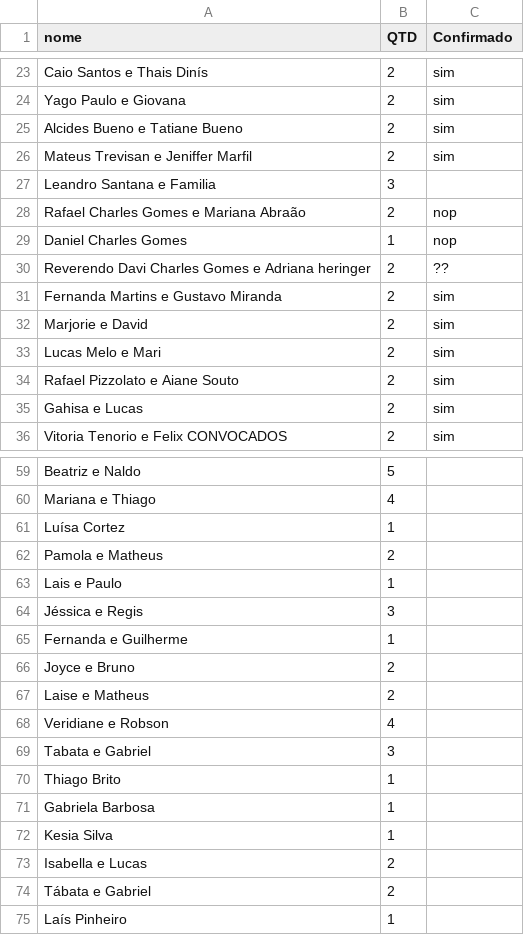
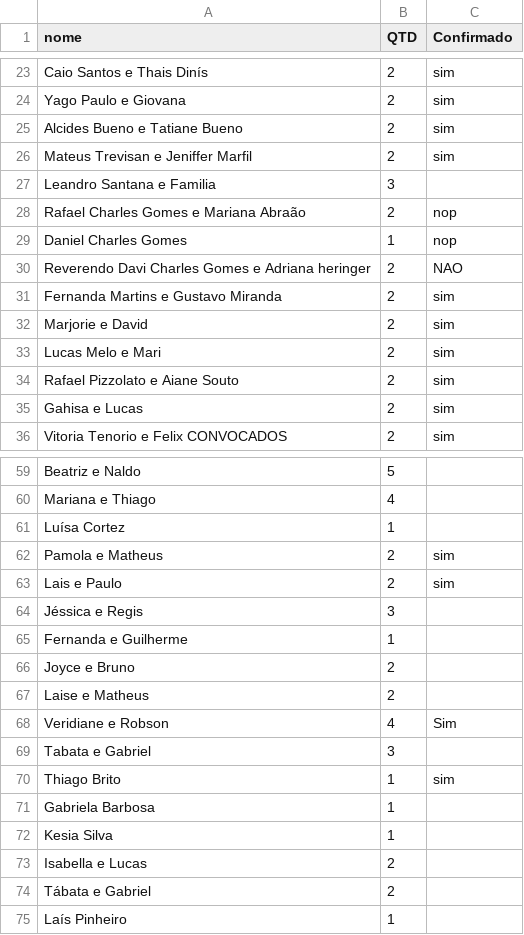
Before and after one commit to alvaroseparovich/wedding, a CSV file: convidados.csv, drawn as a sheet; only a part is shown, gaps mark what is left out.

Commit message:
Update convidados.csv

```diff
--- a/convidados.csv
+++ b/convidados.csv
@@ -29,3 +29,3 @@ Rafael Charles Gomes e Mariana Abraão,2,nop
 Daniel Charles Gomes,1,nop
-Reverendo Davi Charles Gomes e Adriana heringer,2,??
+Reverendo Davi Charles Gomes e Adriana heringer,2,NAO
 Fernanda Martins e Gustavo Miranda,2,sim
@@ -61,4 +61,4 @@ Mariana e Thiago, 4,
 Luísa Cortez, 1,
-Pamola e Matheus, 2,
-Lais e Paulo, 1,
+Pamola e Matheus, 2,sim
+Lais e Paulo, 2, sim
 Jéssica e Regis, 3,
@@ -67,5 +67,5 @@ Joyce e Bruno, 2 ,
 Laise e Matheus, 2,
-Veridiane e Robson, 4,
+Veridiane e Robson, 4, Sim
 Tabata e Gabriel, 3,
-Thiago Brito, 1,
+Thiago Brito, 1, sim
 Gabriela Barbosa, 1,
```
